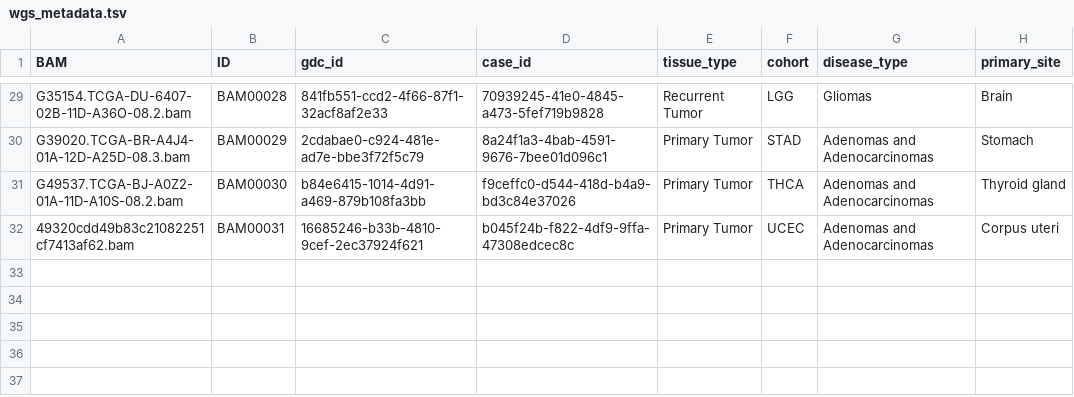
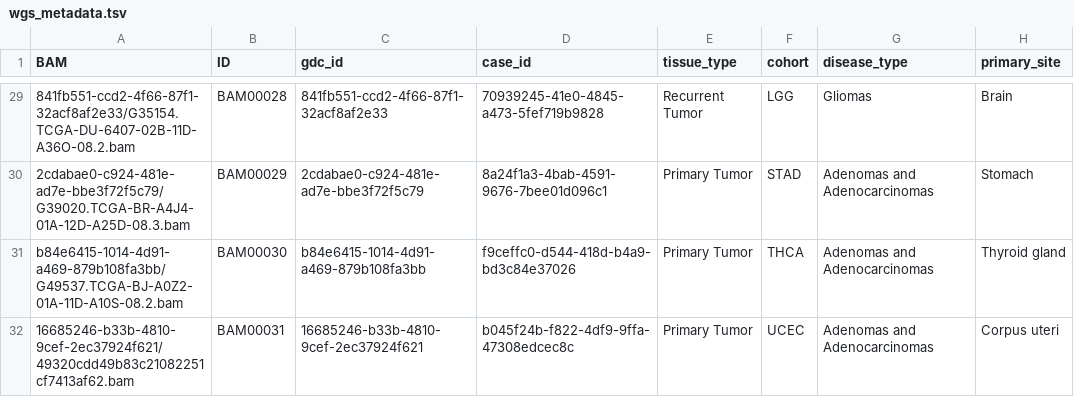
Before and after one commit to Aryunaa/viadastra, a TSV file: metas/wgs_metadata.tsv, drawn as a sheet; only a part is shown, gaps mark what is left out; the diff covers the shown part only; the diff names each change by its address in the sheet, - before the commit and + after, or states it on an @@ line.

```diff
--- a/metas/wgs_metadata.tsv
+++ b/metas/wgs_metadata.tsv
-A29 (BAM): G35154.TCGA-DU-6407-02B-11D-A36O-08.2.bam
+A29 (BAM): 841fb551-ccd2-4f66-87f1-32acf8af2e33/G35154.TCGA-DU-6407-02B-11D-A36O-08.2.bam
-A30 (BAM): G39020.TCGA-BR-A4J4-01A-12D-A25D-08.3.bam
+A30 (BAM): 2cdabae0-c924-481e-ad7e-bbe3f72f5c79/G39020.TCGA-BR-A4J4-01A-12D-A25D-08.3.bam
-A31 (BAM): G49537.TCGA-BJ-A0Z2-01A-11D-A10S-08.2.bam
+A31 (BAM): b84e6415-1014-4d91-a469-879b108fa3bb/G49537.TCGA-BJ-A0Z2-01A-11D-A10S-08.2.bam
-A32 (BAM): 49320cdd49b83c21082251cf7413af62.bam
+A32 (BAM): 16685246-b33b-4810-9cef-2ec37924f621/49320cdd49b83c21082251cf7413af62.bam
```
Also changed, not shown: 27 edited cells elsewhere in this file.
